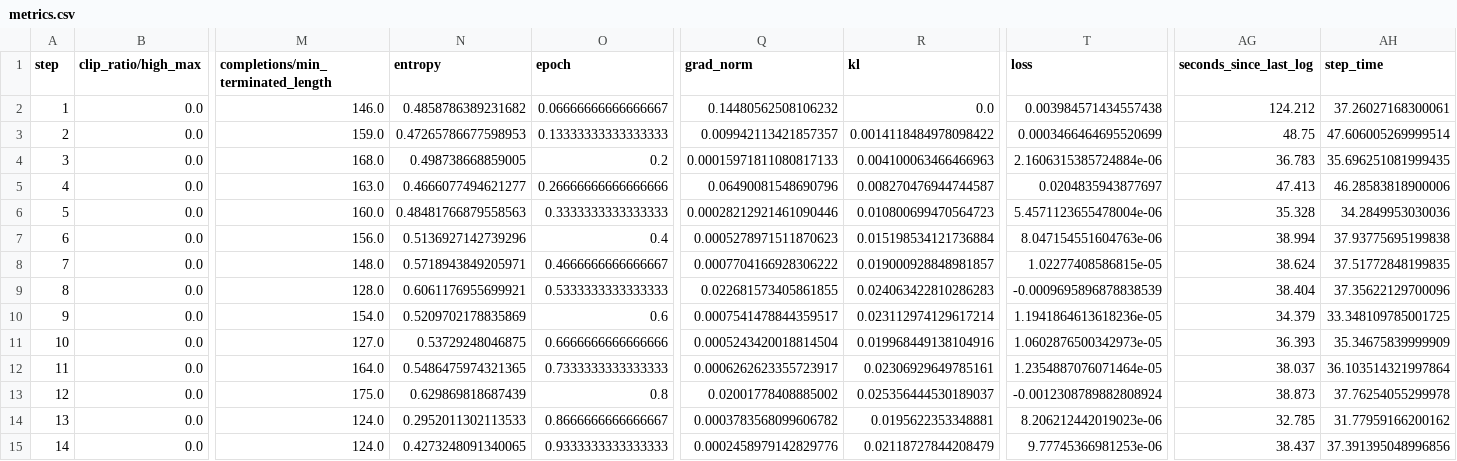
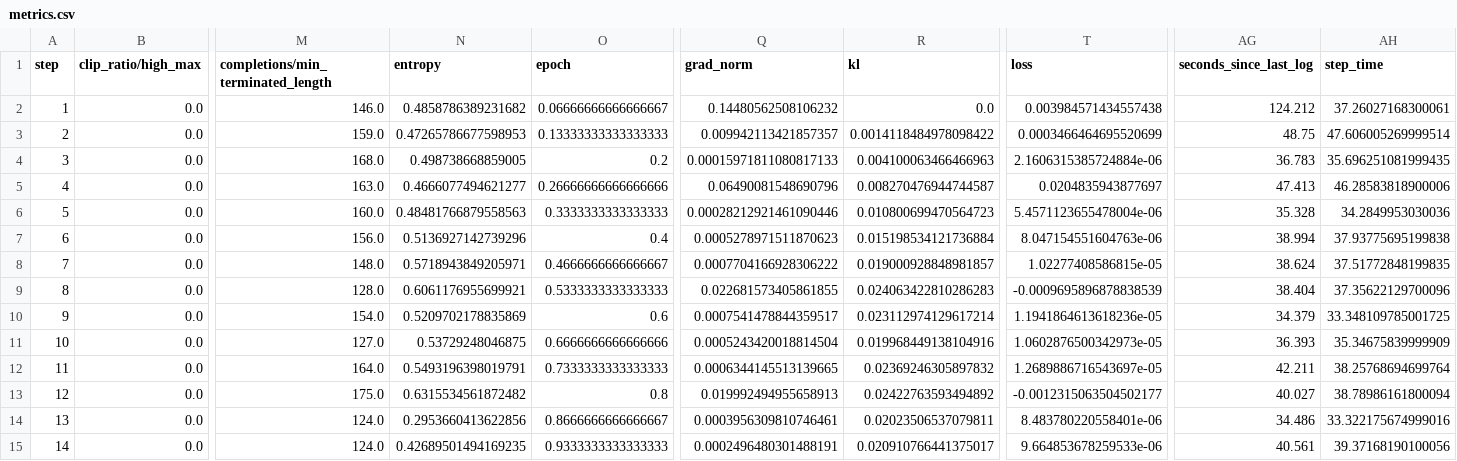
Before and after one commit to dibya0/AIGYM, a CSV file: results/train/grpo-b0.001/metrics.csv, drawn as a sheet; only a part is shown, gaps mark what is left out; the diff names each change by its address in the sheet, - before the commit and + after, or states it on an @@ line.

Commit message:
GRPO: exact chunked SDPA fallback + call logging (step-14 Invalid backend)

```diff
--- a/results/train/grpo-b0.001/metrics.csv
+++ b/results/train/grpo-b0.001/metrics.csv
-N12 (entropy): 0.5486475974321365
+N12 (entropy): 0.5493196398019791
-Q12 (grad_norm): 0.0006262623355723917
+Q12 (grad_norm): 0.0006344145513139665
-R12 (kl): 0.02306929649785161
+R12 (kl): 0.02369246305897832
-T12 (loss): 1.2354887076071464e-05
+T12 (loss): 1.2689886716543697e-05
-AG12 (seconds_since_last_log): 38.037
+AG12 (seconds_since_last_log): 42.211
-AH12 (step_time): 36.103514321997864
+AH12 (step_time): 38.25768694699764
-N13 (entropy): 0.629869818687439
+N13 (entropy): 0.6315534561872482
-Q13 (grad_norm): 0.02001778408885002
+Q13 (grad_norm): 0.019992494955658913
-R13 (kl): 0.025356444530189037
+R13 (kl): 0.02422763593494892
-T13 (loss): -0.0012308789882808924
+T13 (loss): -0.0012315063504502177
-AG13 (seconds_since_last_log): 38.873
+AG13 (seconds_since_last_log): 40.027
-AH13 (step_time): 37.76254055299978
+AH13 (step_time): 38.78986161800094
-N14 (entropy): 0.2952011302113533
+N14 (entropy): 0.2953660413622856
-Q14 (grad_norm): 0.0003783568099606782
+Q14 (grad_norm): 0.0003956309810746461
-R14 (kl): 0.0195622353348881
+R14 (kl): 0.02023506537079811
-T14 (loss): 8.206212442019023e-06
+T14 (loss): 8.483780220558401e-06
-AG14 (seconds_since_last_log): 32.785
+AG14 (seconds_since_last_log): 34.486
-AH14 (step_time): 31.77959166200162
+AH14 (step_time): 33.322175674999016
-N15 (entropy): 0.4273248091340065
+N15 (entropy): 0.42689501494169235
-Q15 (grad_norm): 0.0002458979142829776
+Q15 (grad_norm): 0.0002496480301488191
-R15 (kl): 0.02118727844208479
+R15 (kl): 0.020910766441375017
-T15 (loss): 9.77745366981253e-06
+T15 (loss): 9.664853678259533e-06
-AG15 (seconds_since_last_log): 38.437
+AG15 (seconds_since_last_log): 40.561
-AH15 (step_time): 37.391395048996856
+AH15 (step_time): 39.37168190100056
```
Also changed, not shown: 4 other files.
